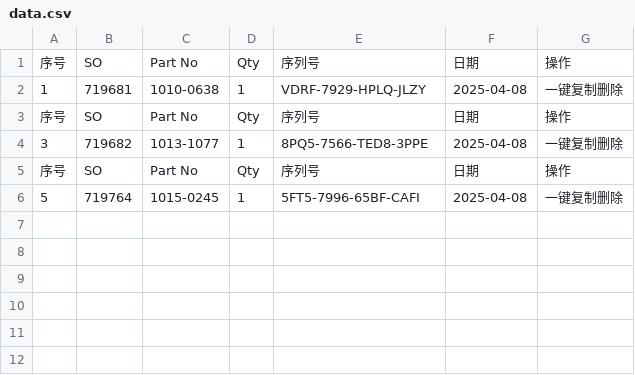
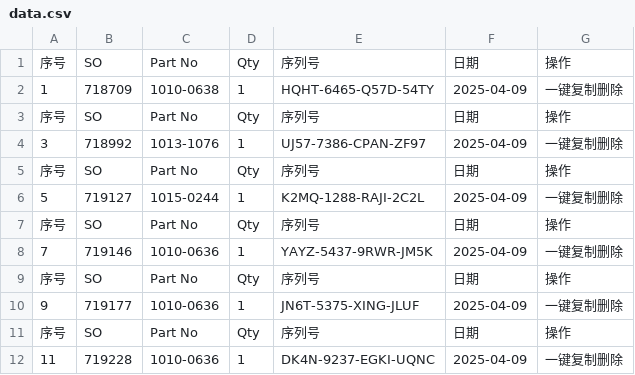
Before and after one commit to Ricky-cloud-star/Zenactcod, a CSV file: data/data.csv, drawn as a sheet.

Commit message:
Update data

```diff
--- a/data/data.csv
+++ b/data/data.csv
@@ -1,6 +1,12 @@
 序号,SO,Part No,Qty,序列号,日期,操作
-1,719681,1010-0638,1,VDRF-7929-HPLQ-JLZY,2025-04-08,一键复制删除
+1,718709,1010-0638,1,HQHT-6465-Q57D-54TY,2025-04-09,一键复制删除
 序号,SO,Part No,Qty,序列号,日期,操作
-3,719682,1013-1077,1,8PQ5-7566-TED8-3PPE,2025-04-08,一键复制删除
+3,718992,1013-1076,1,UJ57-7386-CPAN-ZF97,2025-04-09,一键复制删除
 序号,SO,Part No,Qty,序列号,日期,操作
-5,719764,1015-0245,1,5FT5-7996-65BF-CAFI,2025-04-08,一键复制删除
+5,719127,1015-0244,1,K2MQ-1288-RAJI-2C2L,2025-04-09,一键复制删除
+序号,SO,Part No,Qty,序列号,日期,操作
+7,719146,1010-0636,1,YAYZ-5437-9RWR-JM5K,2025-04-09,一键复制删除
+序号,SO,Part No,Qty,序列号,日期,操作
+9,719177,1010-0636,1,JN6T-5375-XING-JLUF,2025-04-09,一键复制删除
+序号,SO,Part No,Qty,序列号,日期,操作
+11,719228,1010-0636,1,DK4N-9237-EGKI-UQNC,2025-04-09,一键复制删除
```
